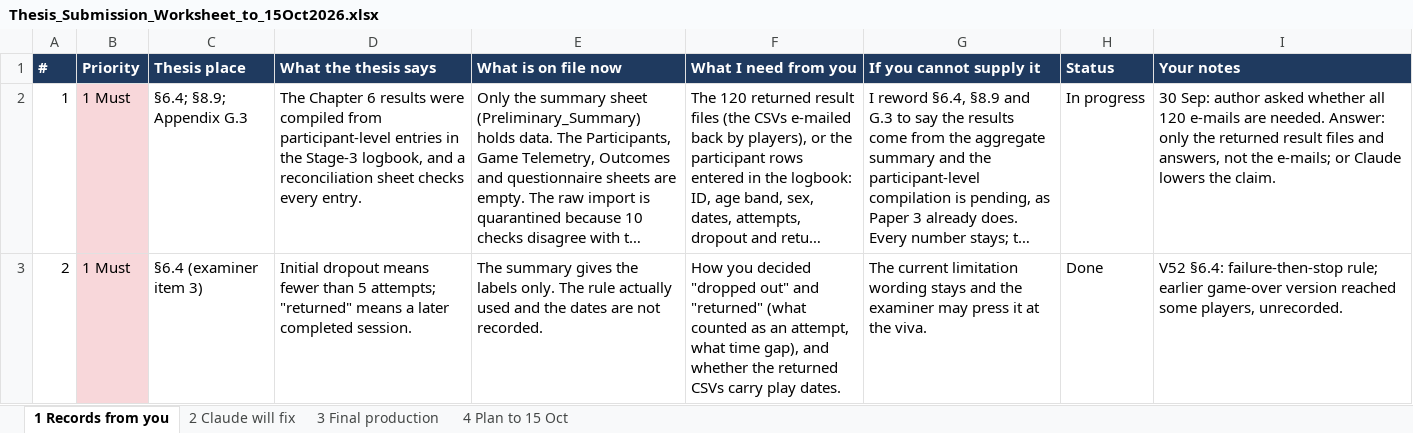
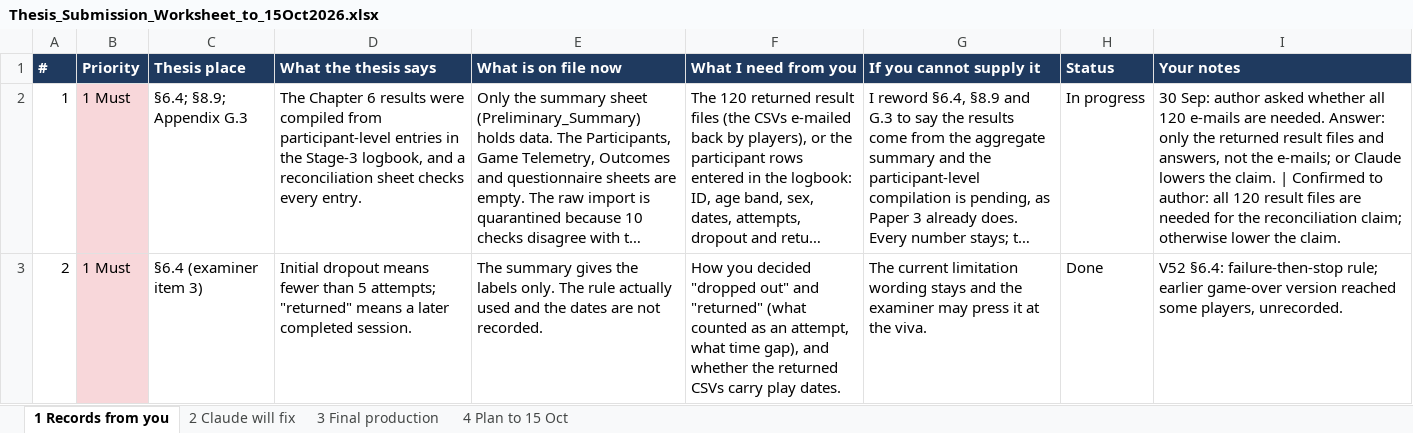
Before and after one commit to leicatam/gamification, an Excel workbook: docs/thesis/Thesis_Submission_Worksheet_to_15Oct2026.xlsx, sheet 1 Records from you, drawn as a sheet; only a part is shown; long unchanged cells end in …; values as stored, in another font and other column widths than the file's, no borders; the diff covers the shown part only; the diff names each change by its address in the sheet, - before the commit and + after, or states it on an @@ line.

```diff
--- a/docs/thesis/Thesis_Submission_Worksheet_to_15Oct2026.xlsx (sheet 1 Records from you)
+++ b/docs/thesis/Thesis_Submission_Worksheet_to_15Oct2026.xlsx (sheet 1 Records from you)
-I2 (Your notes): …the claim.
+I2 (Your notes): …the claim. | Confirmed to author: all 120 result files are needed for the reconciliation claim; otherwise lower the claim.
```
Also changed, not shown: 2 edited cells elsewhere in this sheet.
